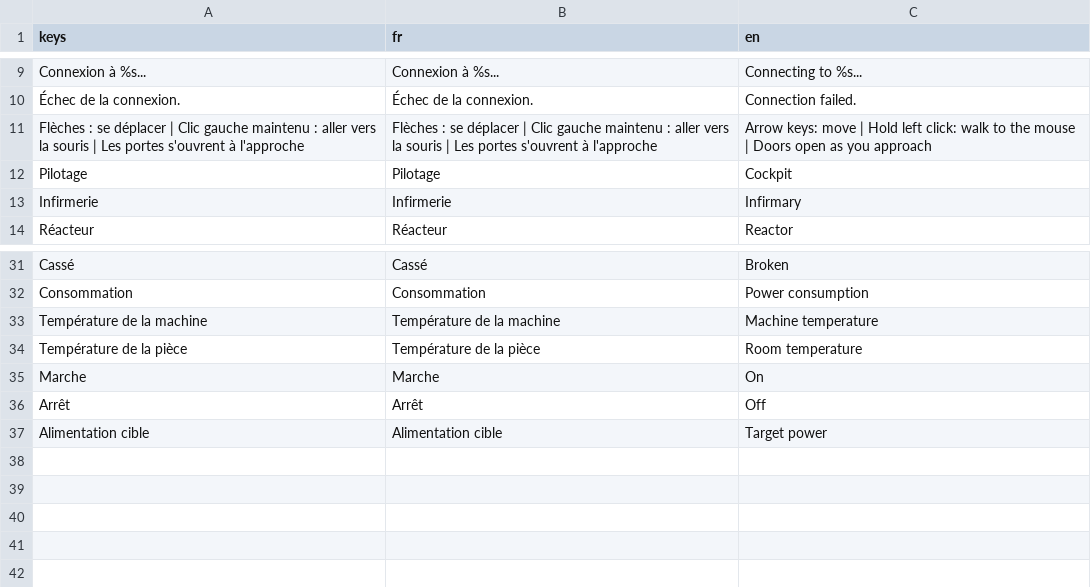
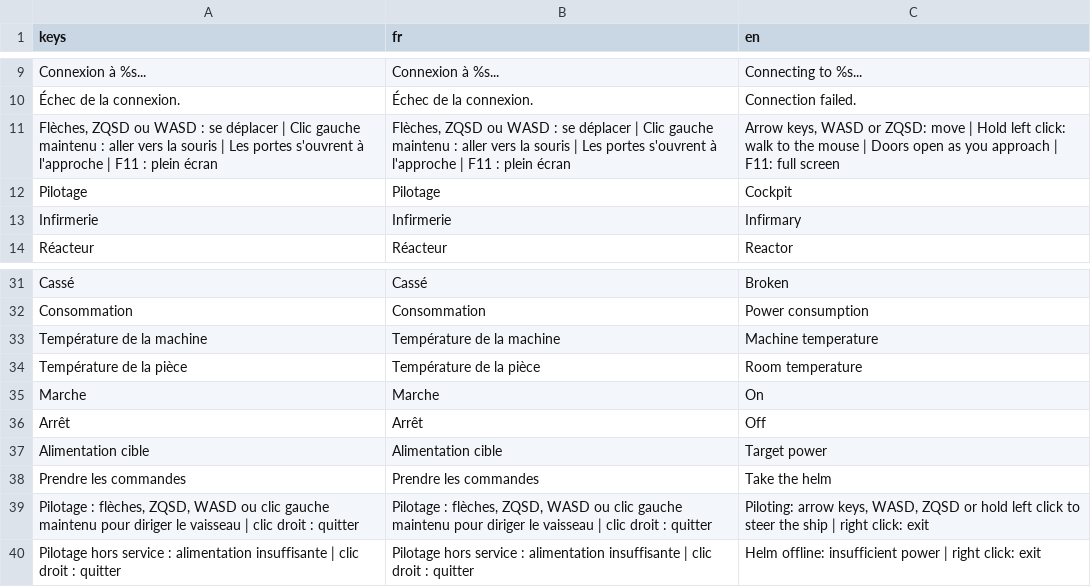
Before and after one commit to Astropong/System_B, a CSV file: i18n/translations.csv, drawn as a sheet; only a part is shown, gaps mark what is left out.

```diff
--- a/i18n/translations.csv
+++ b/i18n/translations.csv
@@ -10,3 +10,3 @@ keys,fr,en
 "Échec de la connexion.","Échec de la connexion.","Connection failed."
-"Flèches : se déplacer   |   Clic gauche maintenu : aller vers la souris   |   Les portes s'ouvrent à l'approche","Flèches : se déplacer   |   Clic gauche maintenu : aller vers la souris   |   Les portes s'ouvrent à l'approche","Arrow keys: move   |   Hold left click: walk to the mouse   |   Doors open as you approach"
+"Flèches, ZQSD ou WASD : se déplacer   |   Clic gauche maintenu : aller vers la souris   |   Les portes s'ouvrent à l'approche   |   F11 : plein écran","Flèches, ZQSD ou WASD : se déplacer   |   Clic gauche maintenu : aller vers la souris   |   Les portes s'ouvrent à l'approche   |   F11 : plein écran","Arrow keys, WASD or ZQSD: move   |   Hold left click: walk to the mouse   |   Doors open as you approach   |   F11: full screen"
 "Pilotage","Pilotage","Cockpit"
@@ -37 +37,4 @@ keys,fr,en
 "Alimentation cible","Alimentation cible","Target power"
+"Prendre les commandes","Prendre les commandes","Take the helm"
+"Pilotage : flèches, ZQSD, WASD ou clic gauche maintenu pour diriger le vaisseau   |   clic droit : quitter","Pilotage : flèches, ZQSD, WASD ou clic gauche maintenu pour diriger le vaisseau   |   clic droit : quitter","Piloting: arrow keys, WASD, ZQSD or hold left click to steer the ship   |   right click: exit"
+"Pilotage hors service : alimentation insuffisante   |   clic droit : quitter","Pilotage hors service : alimentation insuffisante   |   clic droit : quitter","Helm offline: insufficient power   |   right click: exit"
```
Also changed, not shown: 16 other files.
